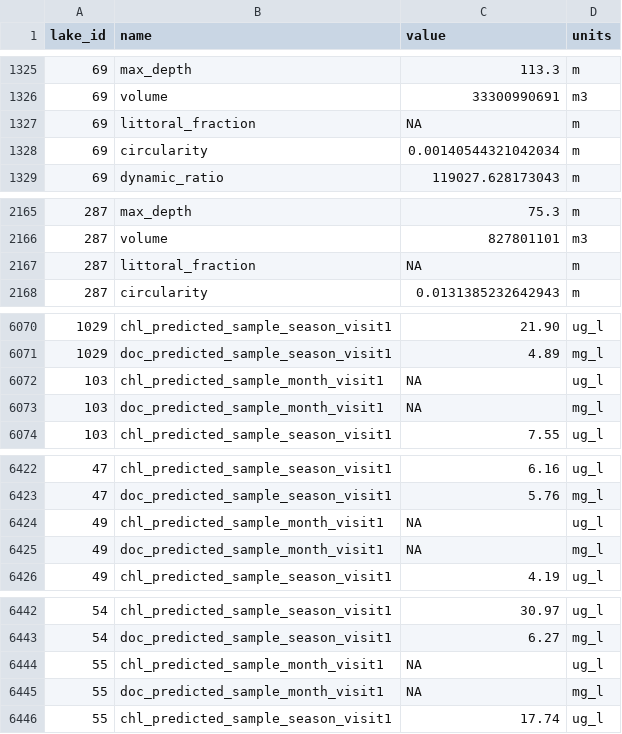
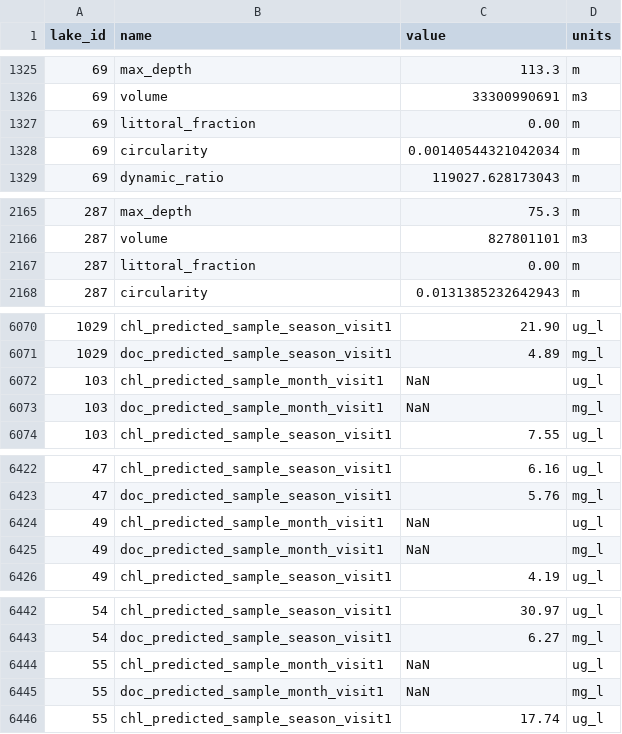
Before and after one commit to jbeaulie/surge, a CSV file: communications/manuscript/data_paper/8_lake_scale.csv, drawn as a sheet; only a part is shown, gaps mark what is left out; the diff covers the shown part only.

```diff
--- a/communications/manuscript/data_paper/8_lake_scale.csv
+++ b/communications/manuscript/data_paper/8_lake_scale.csv
@@ -1326,3 +1326,3 @@
 69,"volume","33300990691","m3"
-69,"littoral_fraction","    NA","m"
+69,"littoral_fraction","  0.00","m"
 69,"circularity","0.00140544321042034","m"
@@ -2166,3 +2166,3 @@
 287,"volume","  827801101","m3"
-287,"littoral_fraction","    NA","m"
+287,"littoral_fraction","  0.00","m"
 287,"circularity","0.0131385232642943","m"
@@ -6071,4 +6071,4 @@
 1029,"doc_predicted_sample_season_visit1"," 4.89","mg_l"
-103,"chl_predicted_sample_month_visit1","   NA","ug_l"
-103,"doc_predicted_sample_month_visit1","   NA","mg_l"
+103,"chl_predicted_sample_month_visit1","  NaN","ug_l"
+103,"doc_predicted_sample_month_visit1","  NaN","mg_l"
 103,"chl_predicted_sample_season_visit1"," 7.55","ug_l"
@@ -6423,4 +6423,4 @@
 47,"doc_predicted_sample_season_visit1"," 5.76","mg_l"
-49,"chl_predicted_sample_month_visit1","   NA","ug_l"
-49,"doc_predicted_sample_month_visit1","   NA","mg_l"
+49,"chl_predicted_sample_month_visit1","  NaN","ug_l"
+49,"doc_predicted_sample_month_visit1","  NaN","mg_l"
 49,"chl_predicted_sample_season_visit1"," 4.19","ug_l"
@@ -6443,4 +6443,4 @@
 54,"doc_predicted_sample_season_visit1"," 6.27","mg_l"
-55,"chl_predicted_sample_month_visit1","   NA","ug_l"
-55,"doc_predicted_sample_month_visit1","   NA","mg_l"
+55,"chl_predicted_sample_month_visit1","  NaN","ug_l"
+55,"doc_predicted_sample_month_visit1","  NaN","mg_l"
 55,"chl_predicted_sample_season_visit1","17.74","ug_l"
```
Also changed, not shown: 16 edited cells elsewhere in this file, communications/manuscript/data_paper/5_emissions_lake.csv, 3 other files.
